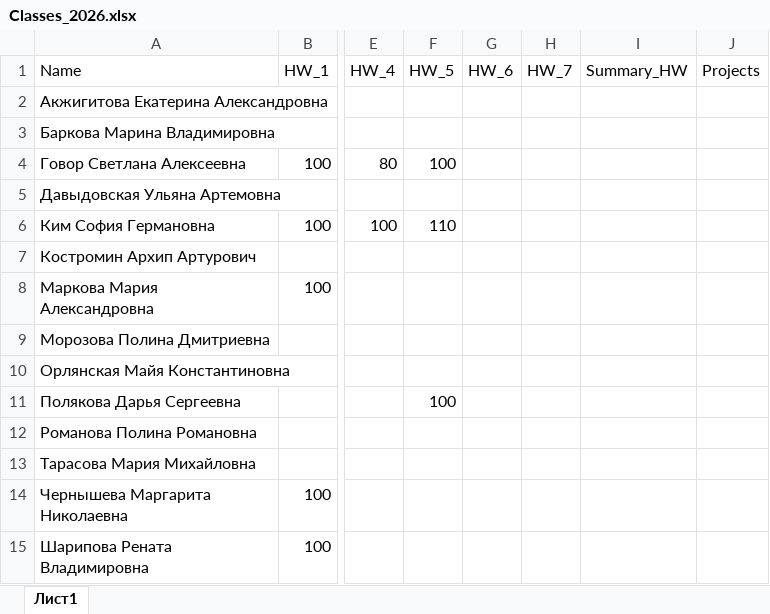
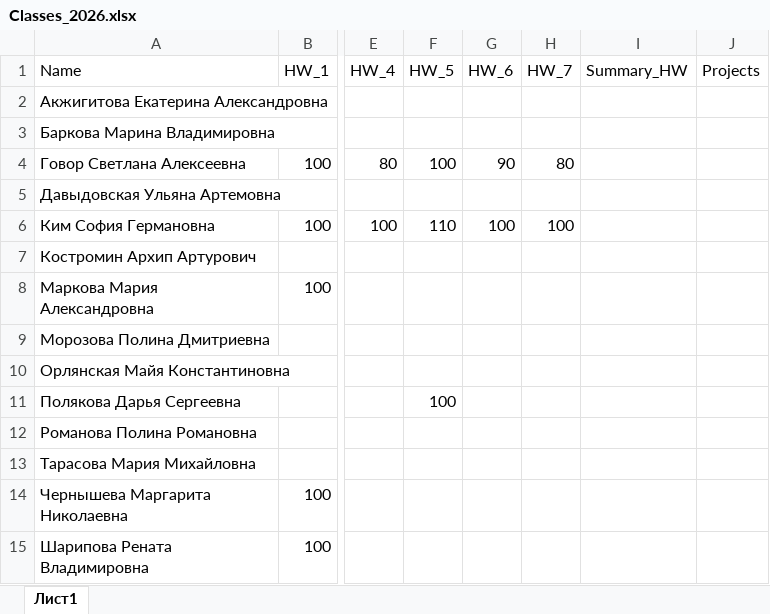
Before and after one commit to polydora/Mat_Met_Psychology, an Excel workbook: data/Classes_2026.xlsx, sheet Лист1, drawn as a sheet; only a part is shown, gaps mark what is left out; values as stored, in another font and other column widths than the file's, no borders; charts and pictures not drawn; the diff names each change by its address in the sheet, - before the commit and + after, or states it on an @@ line.

```diff
--- a/data/Classes_2026.xlsx (sheet Лист1)
+++ b/data/Classes_2026.xlsx (sheet Лист1)
-G4 (HW_6): (empty)
+G4 (HW_6): 90
-H4 (HW_7): (empty)
+H4 (HW_7): 80
-G6 (HW_6): (empty)
+G6 (HW_6): 100
-H6 (HW_7): (empty)
+H6 (HW_7): 100
```
Also changed, not shown: 4 other files.
